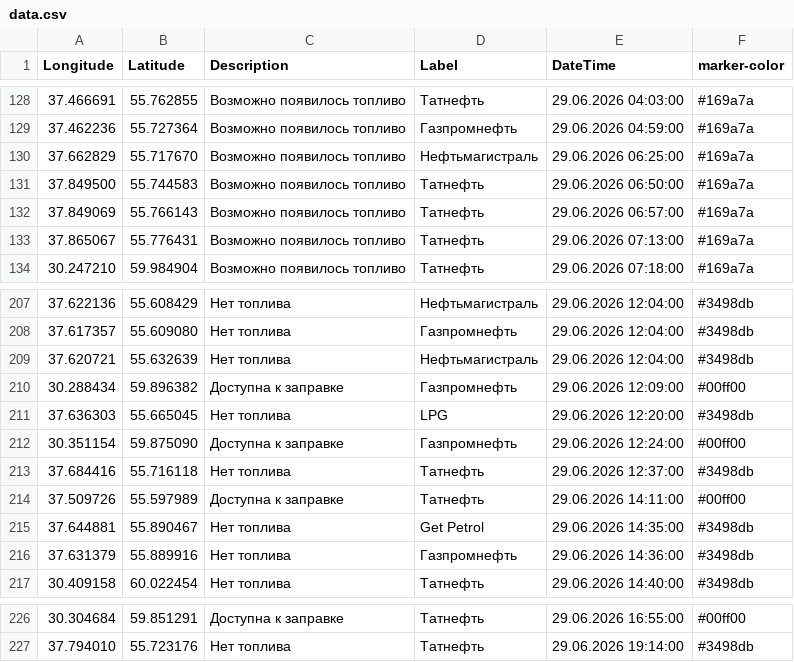
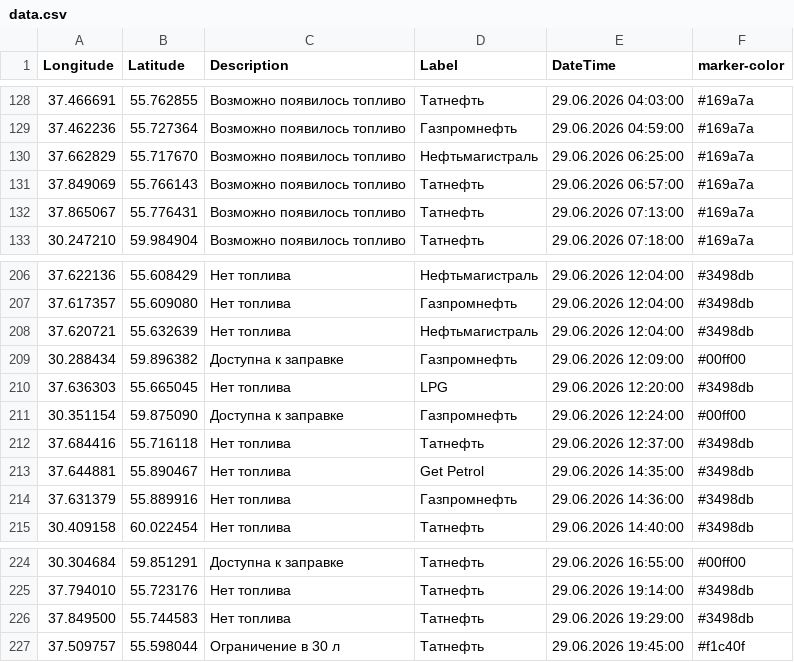
Before and after one commit to ProilKarpenko/Proil_AZS, a CSV file: data.csv, drawn as a sheet; only a part is shown, gaps mark what is left out; removed rows and columns are numbered as before the commit, all else as after; the diff names each change by its address in the sheet, - before the commit and + after, or states it on an @@ line.

Commit message:
Автоматическое обновление

```diff
--- a/data.csv
+++ b/data.csv
-row 131: 37.849500 | 55.744583 | Возможно появилось топливо | Татнефть | 29.06.2026 06:50:00 | #169a7a
-row 214: 37.509726 | 55.597989 | Доступна к заправке | Татнефть | 29.06.2026 14:11:00 | #00ff00
+row 226: 37.849500 | 55.744583 | Нет топлива | Татнефть | 29.06.2026 19:29:00 | #3498db
+row 227: 37.509757 | 55.598044 | Ограничение в 30 л | Татнефть | 29.06.2026 19:45:00 | #f1c40f
```
